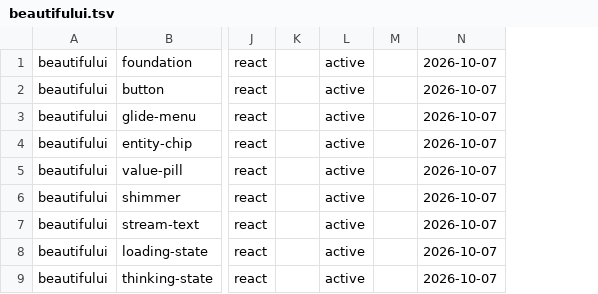
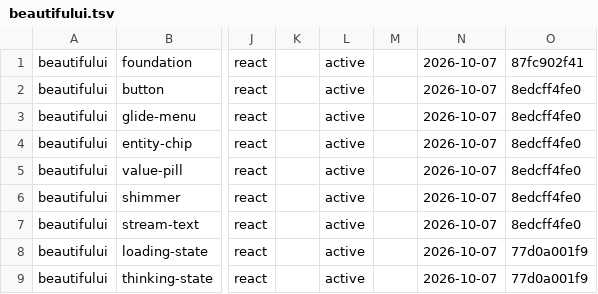
Before and after one commit to Maybe404/ui-arsenal, a TSV file: sources/beautifului.tsv, drawn as a sheet; only a part is shown, gaps mark what is left out; the diff names each change by its address in the sheet, - before the commit and + after, or states it on an @@ line.

```diff
--- a/sources/beautifului.tsv
+++ b/sources/beautifului.tsv
+column O, rows 1-9: 87fc902f41 | 8edcff4fe0 | 8edcff4fe0 | 8edcff4fe0 | 8edcff4fe0 | 8edcff4fe0 | 8edcff4fe0 | 77d0a001f9 | 77d0a001f9
```
Also changed, not shown: sources/loadingui.tsv, sources/obsidianui.tsv, 11 other files.
